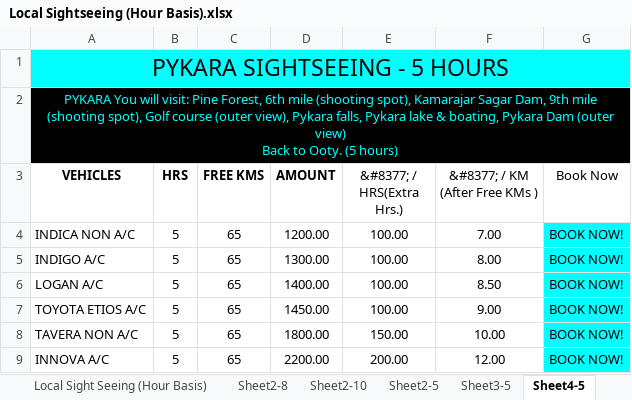
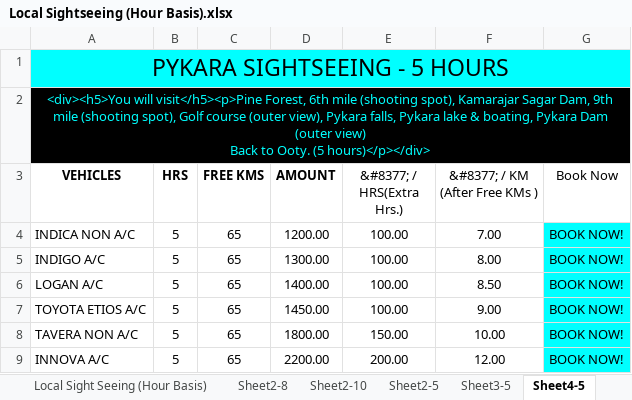
Before and after one commit to candystoregame/ootytaxi, an Excel workbook: assets/dataFiles/Local Sightseeing (Hour Basis).xlsx, sheet Sheet4-5, drawn as a sheet; values as stored, in another font and other column widths than the file's, no borders; ↵ is a line break in a cell; the diff names each change by its address in the sheet, - before the commit and + after, or states it on an @@ line.

```diff
--- a/assets/dataFiles/Local Sightseeing (Hour Basis).xlsx (sheet Sheet4-5)
+++ b/assets/dataFiles/Local Sightseeing (Hour Basis).xlsx (sheet Sheet4-5)
-A2 (VEHICLES): PYKARA You will visit: Pine Forest, 6th mile (shooting spot), Kamarajar Sagar Dam, 9th mile (shooting spot), Golf course (outer view), Pykara falls, Pykara lake & boating, Pykara Dam (outer view) ↵ Back to Ooty. (5 hours)
+A2 (VEHICLES): <div><h5>You will visit</h5><p>Pine Forest, 6th mile (shooting spot), Kamarajar Sagar Dam, 9th mile (shooting spot), Golf course (outer view), Pykara falls, Pykara lake & boating, Pykara Dam (outer view) ↵ Back to Ooty. (5 hours)</p></div>
```
Also changed, not shown: sheet Sheet2-10, sheet Sheet2-8, sheet Sheet3-5, sheet Sheet9-9, sheet Sheet5-9, sheet Sheet6-5, 4 more sheets, assets/dataFiles/One Day Tour Packages.xlsx, assets/dataFiles/Three Days Tour Packages.xlsx, 1 other file.
